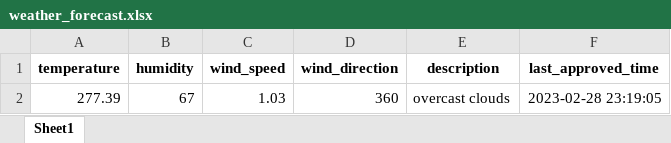
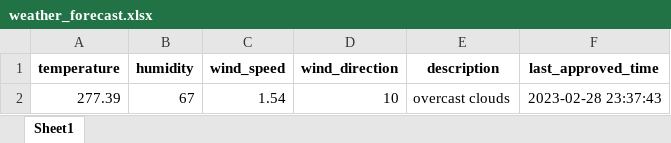
Before and after one commit to 13w13/test, an Excel workbook: weather_forecast.xlsx, sheet Sheet1, drawn as a sheet; values as stored, in another font and other column widths than the file's, no borders; the diff names each change by its address in the sheet, - before the commit and + after, or states it on an @@ line.

Commit message:
Update weather forecast

```diff
--- a/weather_forecast.xlsx (sheet Sheet1)
+++ b/weather_forecast.xlsx (sheet Sheet1)
-C2 (wind_speed): 1.03
+C2 (wind_speed): 1.54
-D2 (wind_direction): 360
+D2 (wind_direction): 10
-F2 (last_approved_time): 2023-02-28 23:19:05
+F2 (last_approved_time): 2023-02-28 23:37:43
```
